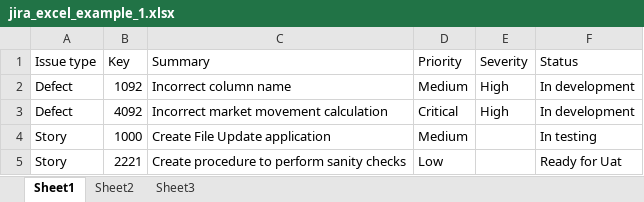
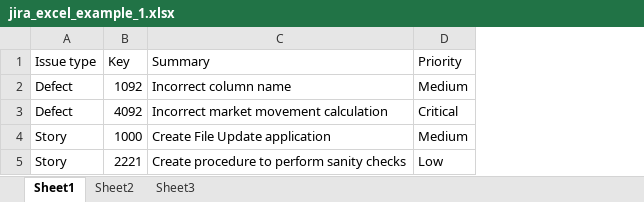
Before and after one commit to Rdoholici/DocumentGenerator, an Excel workbook: jira_excel_example_1.xlsx, sheet Sheet1, drawn as a sheet; values as stored, in another font and other column widths than the file's, no borders; the diff names each change by its address in the sheet, - before the commit and + after, or states it on an @@ line.

```diff
--- a/jira_excel_example_1.xlsx (sheet Sheet1)
+++ b/jira_excel_example_1.xlsx (sheet Sheet1)
-column E (Severity), rows 2-3: High | High
-column F (Status), rows 2-5: In development | In development | In testing | Ready for Uat
```
Also changed, not shown: excel1.xlsx, 9 other files.
